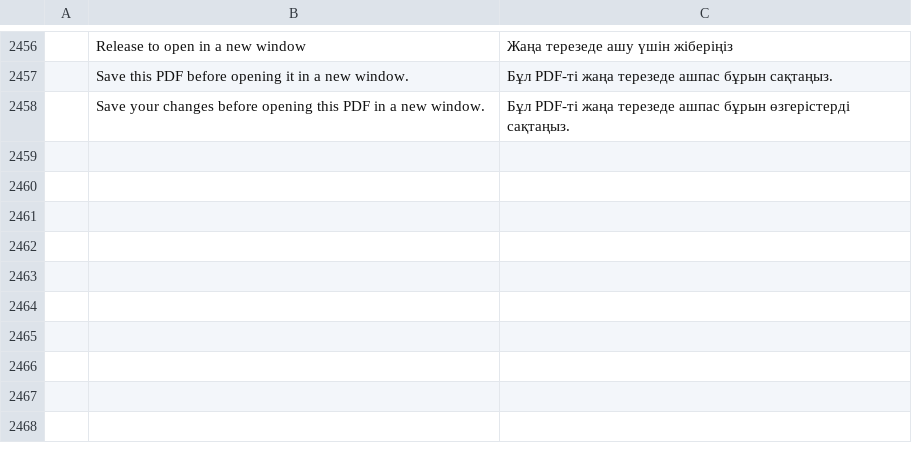
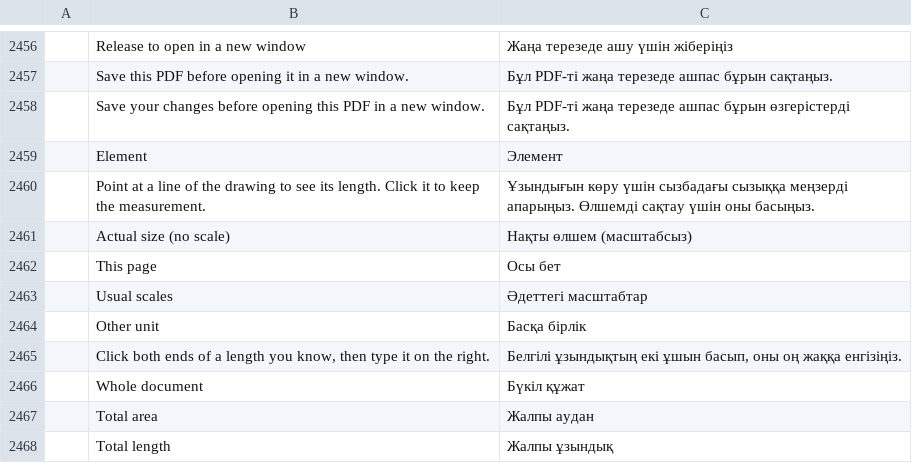
Before and after one commit to nadsous/nadspdf, a TSV file: crates/ui-egui/src/i18n/kk.tsv, drawn as a sheet; only a part is shown, gaps mark what is left out; the diff names each change by its address in the sheet, - before the commit and + after, or states it on an @@ line.

```diff
--- a/crates/ui-egui/src/i18n/kk.tsv
+++ b/crates/ui-egui/src/i18n/kk.tsv
+row 2459:  | Element | Элемент
+row 2460:  | Point at a line of the drawing to see its length. Click it to keep the measurement. | Ұзындығын көру үшін сызбадағы сызыққа меңзерді апарыңыз. Өлшемді сақтау үшін оны басыңыз.
+row 2461:  | Actual size (no scale) | Нақты өлшем (масштабсыз)
+row 2462:  | This page | Осы бет
+row 2463:  | Usual scales | Әдеттегі масштабтар
+row 2464:  | Other unit | Басқа бірлік
+row 2465:  | Click both ends of a length you know, then type it on the right. | Белгілі ұзындықтың екі ұшын басып, оны оң жаққа енгізіңіз.
+row 2466:  | Whole document | Бүкіл құжат
+row 2467:  | Total area | Жалпы аудан
+row 2468:  | Total length | Жалпы ұзындық
```
Also changed, not shown: crates/ui-egui/src/i18n/bg.tsv, crates/ui-egui/src/i18n/el.tsv, 30 other files.
